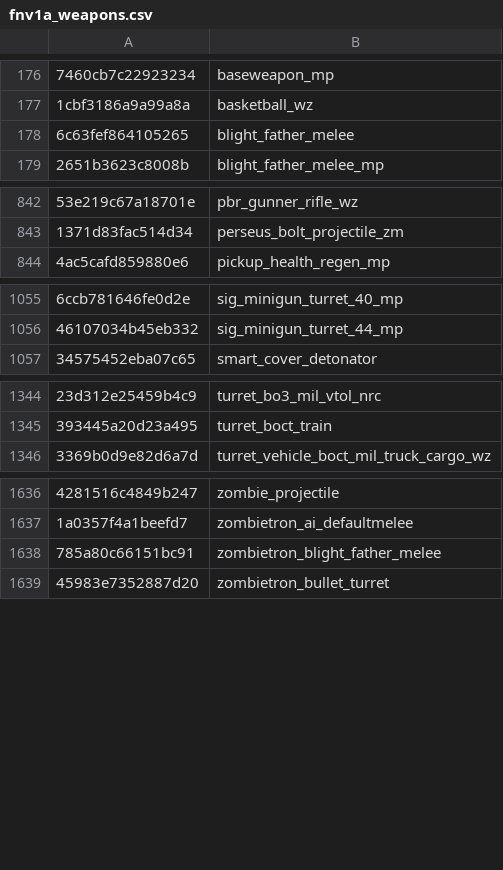
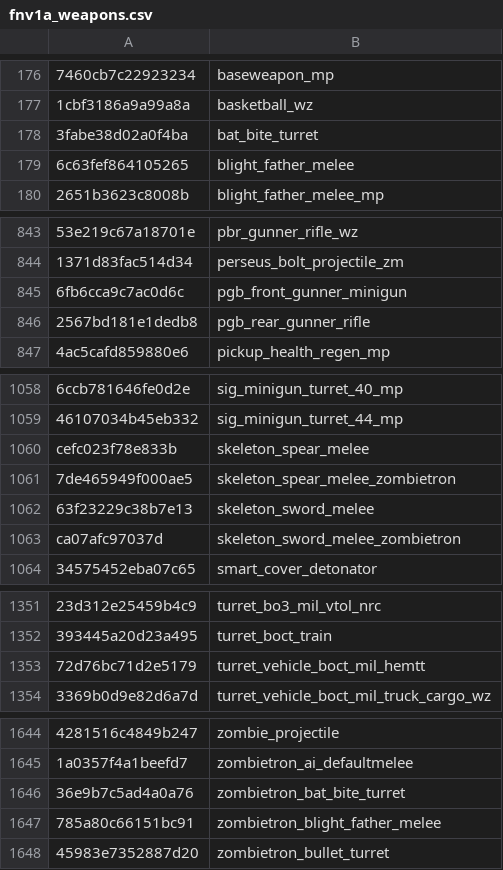
Before and after one commit to echo000/cod-name-db, a CSV file: csv/fnv1a_weapons.csv, drawn as a sheet; only a part is shown, gaps mark what is left out; the diff names each change by its address in the sheet, - before the commit and + after, or states it on an @@ line.

Commit message:
Add a few more weapon names

```diff
--- a/csv/fnv1a_weapons.csv
+++ b/csv/fnv1a_weapons.csv
+row 178: 3fabe38d02a0f4ba | bat_bite_turret
+row 845: 6fb6cca9c7ac0d6c | pgb_front_gunner_minigun
+row 846: 2567bd181e1dedb8 | pgb_rear_gunner_rifle
+row 1060: cefc023f78e833b | skeleton_spear_melee
+row 1061: 7de465949f000ae5 | skeleton_spear_melee_zombietron
+row 1062: 63f23229c38b7e13 | skeleton_sword_melee
+row 1063: ca07afc97037d | skeleton_sword_melee_zombietron
+row 1353: 72d76bc71d2e5179 | turret_vehicle_boct_mil_hemtt
+row 1646: 36e9b7c5ad4a0a76 | zombietron_bat_bite_turret
```
